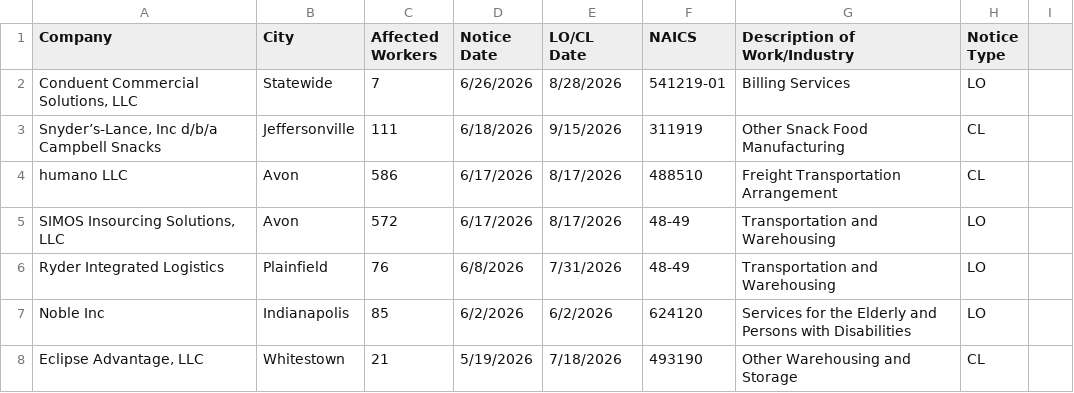
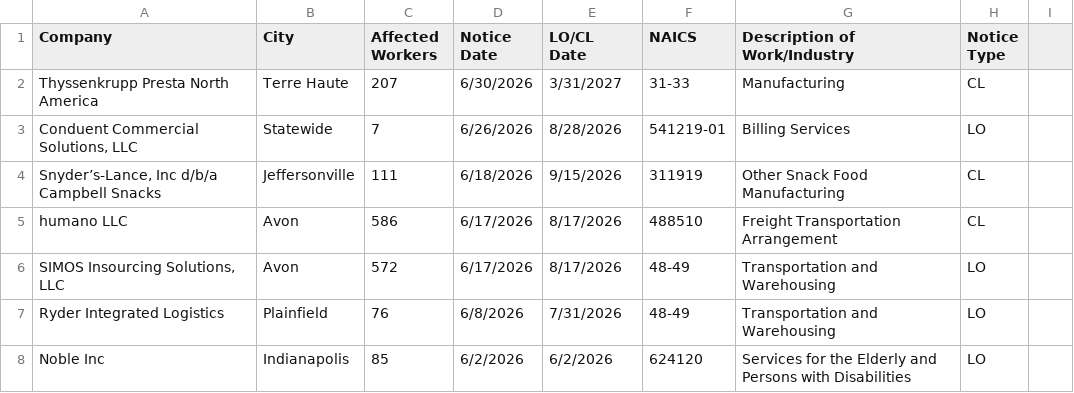
Before and after one commit to FTS-IE/github-actions-tut, a CSV file: data/in.csv, drawn as a sheet; only a part is shown; the shorter side is filled out with more unchanged rows; the diff names each change by its address in the sheet, - before the commit and + after, or states it on an @@ line.

```diff
--- a/data/in.csv
+++ b/data/in.csv
+row 2: Thyssenkrupp Presta North America | Terre Haute | 207 | 6/30/2026 | 3/31/2027 | 31-33 | Manufacturing | CL
```
Also changed, not shown: data/md.csv, data/mo.csv, 14 other files.
